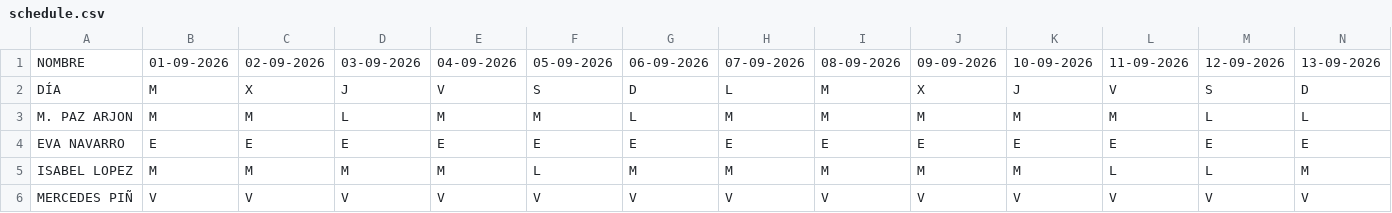
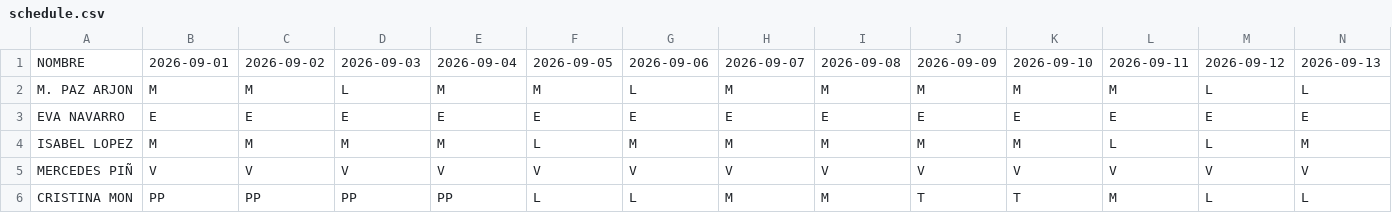
Before and after one commit to flopinawer/polish, a CSV file: schedule.csv, drawn as a sheet; only a part is shown; the shorter side is filled out with more unchanged rows; rows hold the shown columns only; the diff covers the shown part only; the diff names each change by its address in the sheet, - before the commit and + after, or states it on an @@ line.

Commit message:
Add files via upload

```diff
--- a/schedule.csv
+++ b/schedule.csv
-B1: 01-09-2026
+B1: 2026-09-01
-C1: 02-09-2026
+C1: 2026-09-02
-D1: 03-09-2026
+D1: 2026-09-03
-E1: 04-09-2026
+E1: 2026-09-04
-F1: 05-09-2026
+F1: 2026-09-05
-G1: 06-09-2026
+G1: 2026-09-06
-H1: 07-09-2026
+H1: 2026-09-07
-I1: 08-09-2026
+I1: 2026-09-08
-J1: 09-09-2026
+J1: 2026-09-09
-K1: 10-09-2026
+K1: 2026-09-10
-L1: 11-09-2026
+L1: 2026-09-11
-M1: 12-09-2026
+M1: 2026-09-12
-N1: 13-09-2026
+N1: 2026-09-13
-row 2: DÍA | M | X | J | V | S | D | L | M | X | J | V | S | D
```
Also changed, not shown: 17 edited cells elsewhere in this file.
